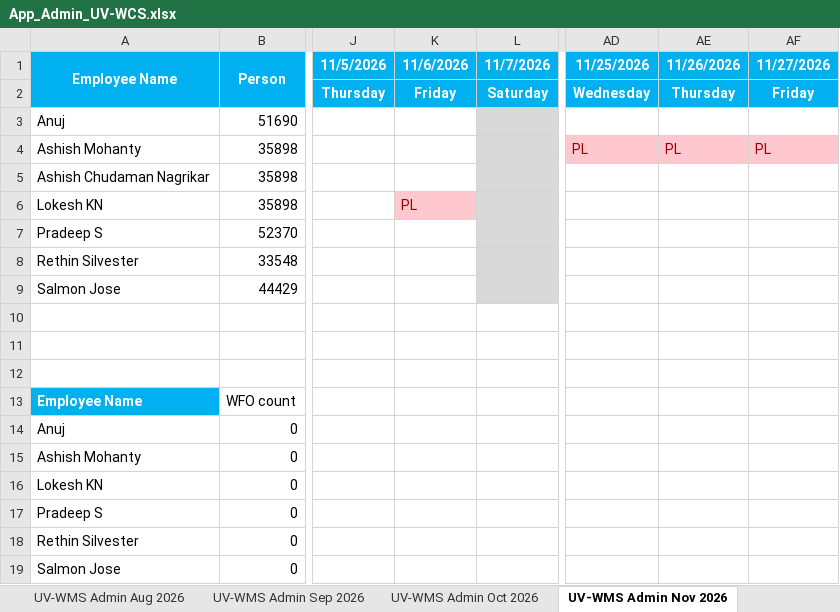
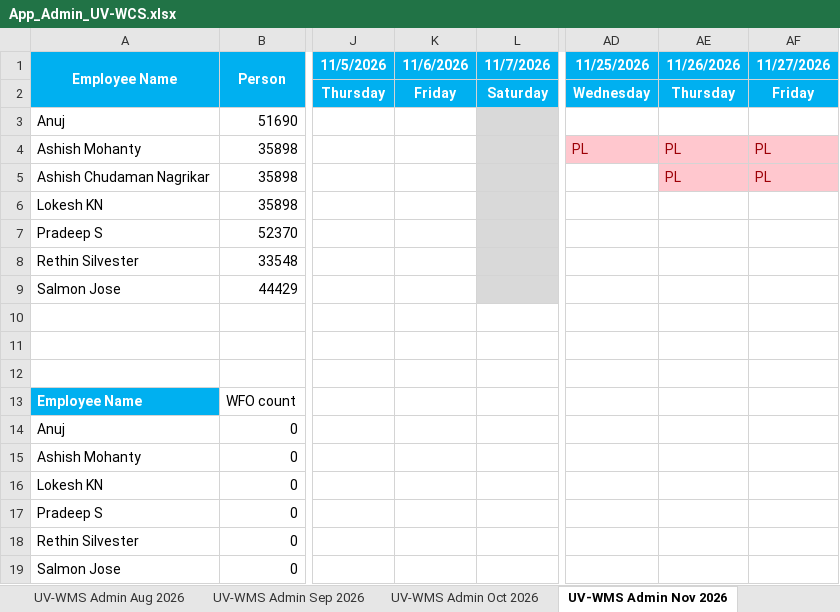
Before and after one commit to rethinsilvester/wfo-tracker, an Excel workbook: data/App_Admin_UV-WCS.xlsx, sheet UV-WMS Admin Nov 2026, drawn as a sheet; only a part is shown, gaps mark what is left out; values as stored, in another font and other column widths than the file's, no borders; conditional formats not drawn; the diff names each change by its address in the sheet, - before the commit and + after, or states it on an @@ line.

```diff
--- a/data/App_Admin_UV-WCS.xlsx (sheet UV-WMS Admin Nov 2026)
+++ b/data/App_Admin_UV-WCS.xlsx (sheet UV-WMS Admin Nov 2026)
-AE5 (11/26/2026): (empty)
+AE5 (11/26/2026): PL
-AE5:AF5 fill: none
+AE5:AF5 fill: #FFC7CE
-AF5 (11/27/2026): (empty)
+AF5 (11/27/2026): PL
-K6 (11/6/2026): PL
+K6 (11/6/2026): (empty)
-K6 fill: #FFC7CE
+K6 fill: none
```
Also changed, not shown: sheet UV-WMS Admin Dec 2026, 1 other file.
